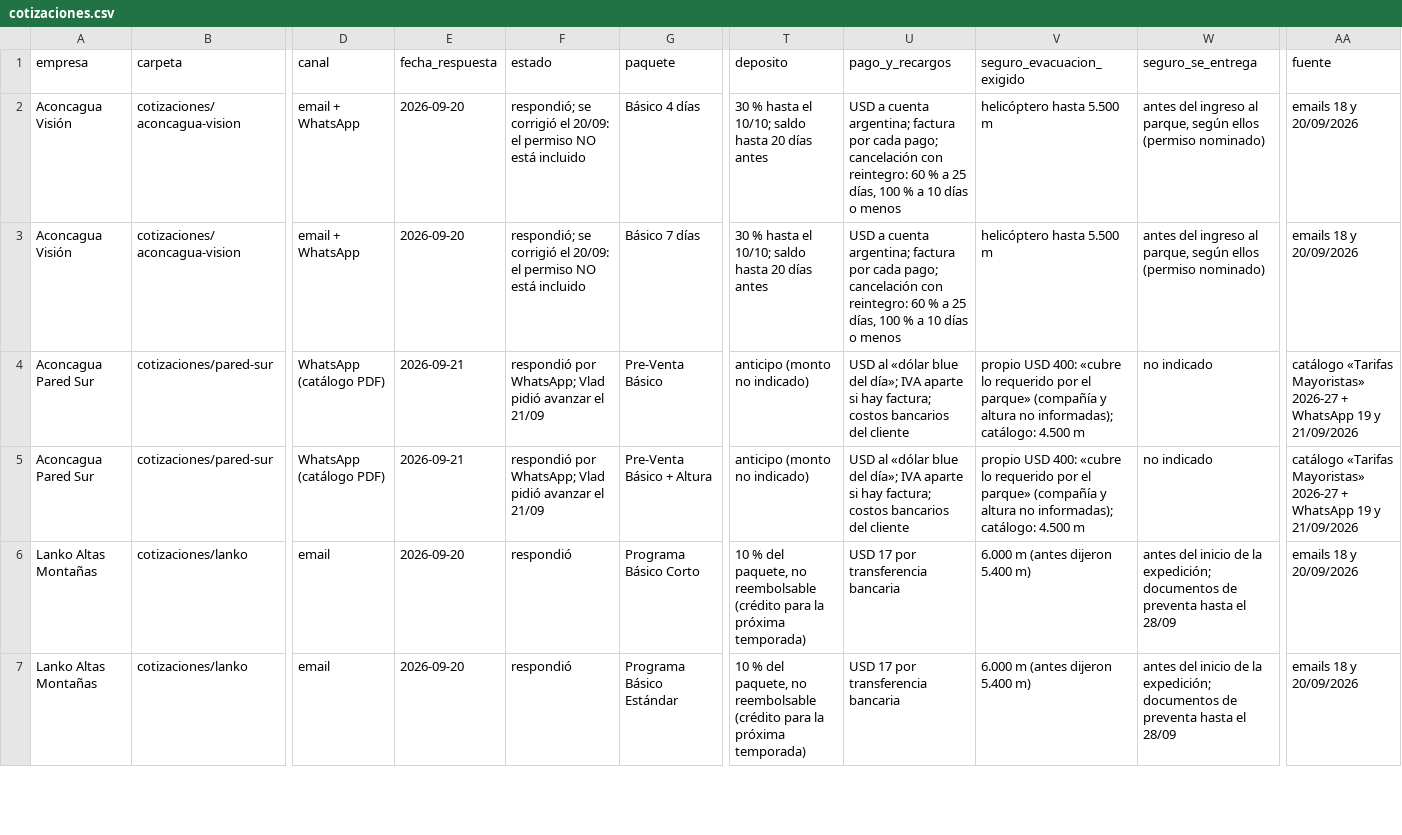
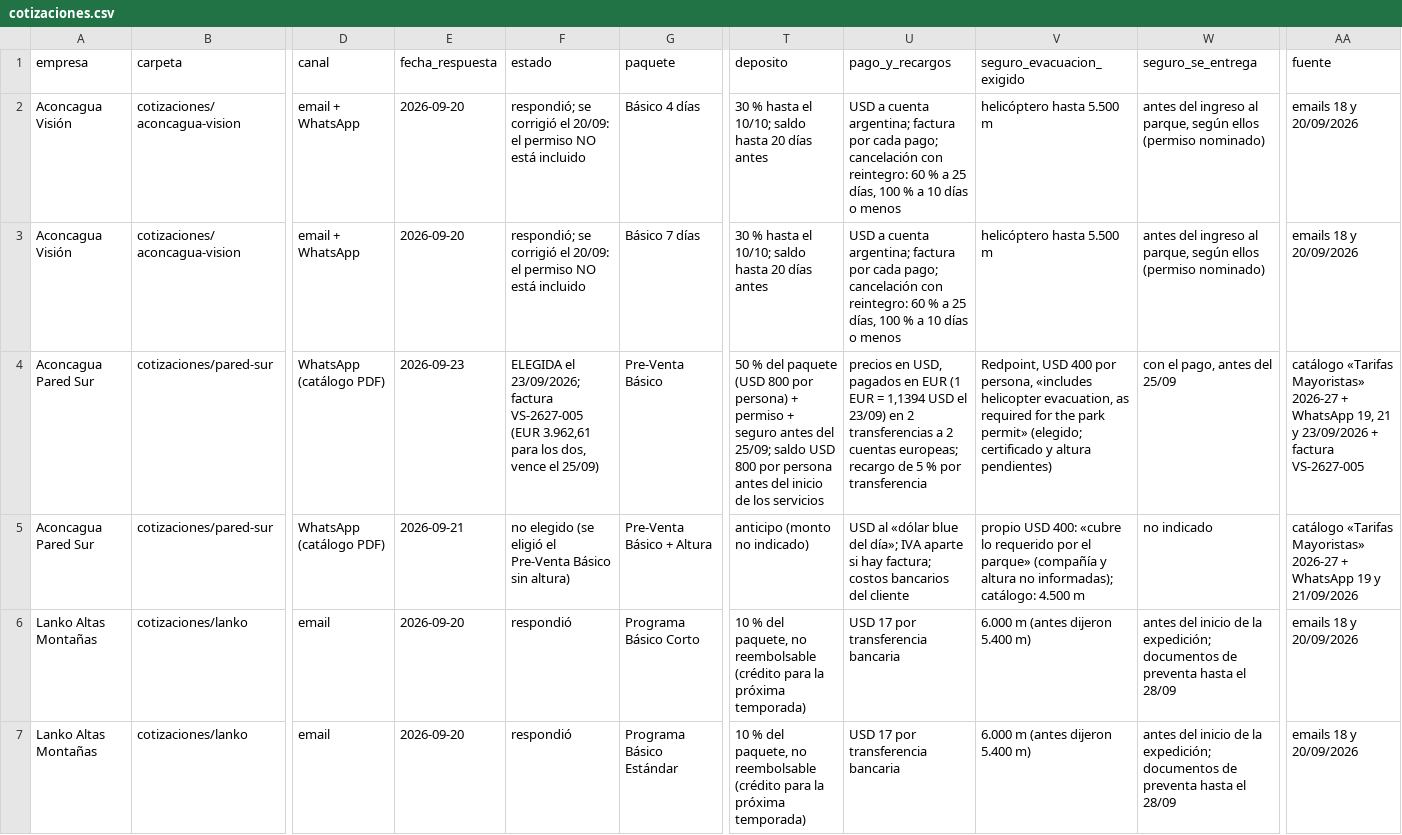
Before and after one commit to vsshvets/aconcagua-2027-vlad-y-felipe, a CSV file: datos/cotizaciones.csv, drawn as a sheet; only a part is shown, gaps mark what is left out; the diff names each change by its address in the sheet, - before the commit and + after, or states it on an @@ line.

```diff
--- a/datos/cotizaciones.csv
+++ b/datos/cotizaciones.csv
-E4 (fecha_respuesta): 2026-09-21
+E4 (fecha_respuesta): 2026-09-23
-F4 (estado): respondió por WhatsApp; Vlad pidió avanzar el 21/09
+F4 (estado): ELEGIDA el 23/09/2026; factura VS-2627-005 (EUR 3.962,61 para los dos, vence el 25/09)
-T4 (deposito): anticipo (monto no indicado)
+T4 (deposito): 50 % del paquete (USD 800 por persona) + permiso + seguro antes del 25/09; saldo USD 800 por persona antes del inicio de los servicios
-U4 (pago_y_recargos): USD al «dólar blue del día»; IVA aparte si hay factura; costos bancarios del cliente
+U4 (pago_y_recargos): precios en USD, pagados en EUR (1 EUR = 1,1394 USD el 23/09) en 2 transferencias a 2 cuentas europeas; recargo de 5 % por transferencia
-V4 (seguro_evacuacion_exigido): propio USD 400: «cubre lo requerido por el parque» (compañía y altura no informadas); catálogo: 4.500 m
+V4 (seguro_evacuacion_exigido): Redpoint, USD 400 por persona, «includes helicopter evacuation, as required for the park permit» (elegido; certificado y altura pendientes)
-W4 (seguro_se_entrega): no indicado
+W4 (seguro_se_entrega): con el pago, antes del 25/09
-AA4 (fuente): …+ WhatsApp 19 y 21/09/2026
+AA4 (fuente): …+ WhatsApp 19, 21 y 23/09/2026 + factura VS-2627-005
-F5 (estado): respondió por WhatsApp; Vlad pidió avanzar el 21/09
+F5 (estado): no elegido (se eligió el Pre-Venta Básico sin altura)
```
Also changed, not shown: datos/presupuesto.csv, 5 other files.
